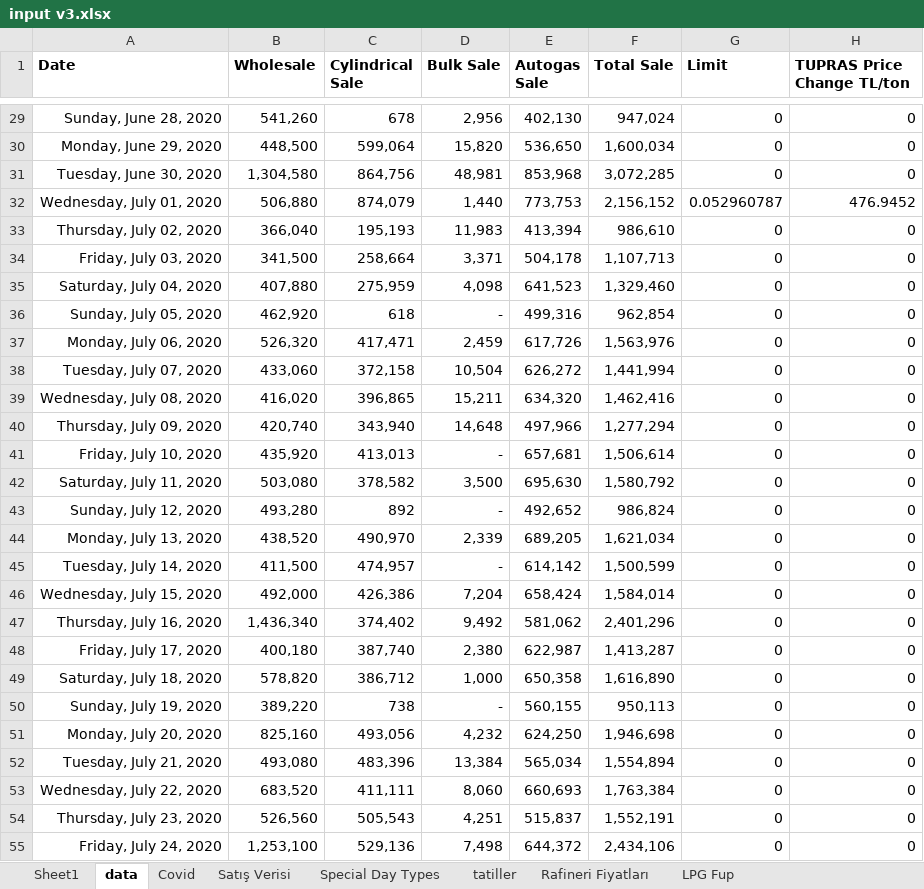
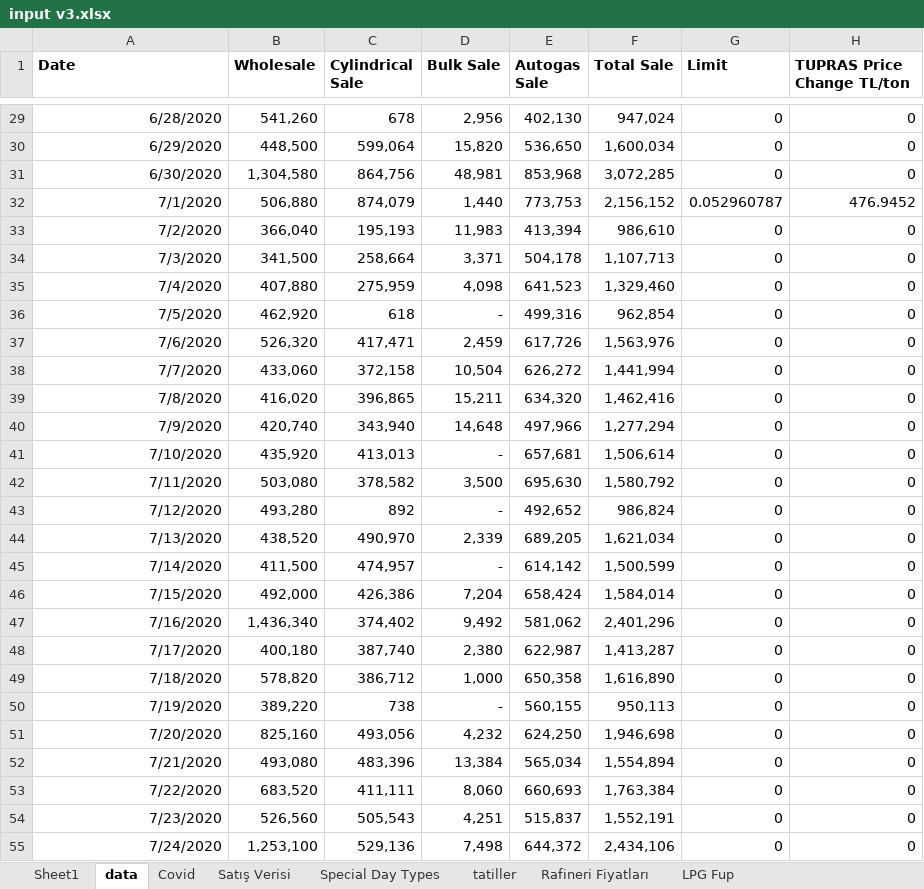
Before and after one commit to rdvnmemis/LPG-Sale-Forecast, an Excel workbook: input v3.xlsx, sheet data, drawn as a sheet; only a part is shown, gaps mark what is left out; values as stored, in another font and other column widths than the file's, no borders; the diff covers the shown part only; the diff names each change by its address in the sheet, - before the commit and + after, or states it on an @@ line.

```diff
--- a/input v3.xlsx (sheet data)
+++ b/input v3.xlsx (sheet data)
-A29 (Date): Sunday, June 28, 2020
+A29 (Date): 6/28/2020
-A30 (Date): Monday, June 29, 2020
+A30 (Date): 6/29/2020
-A31 (Date): Tuesday, June 30, 2020
+A31 (Date): 6/30/2020
-A32 (Date): Wednesday, July 01, 2020
+A32 (Date): 7/1/2020
-A33 (Date): Thursday, July 02, 2020
+A33 (Date): 7/2/2020
-A34 (Date): Friday, July 03, 2020
+A34 (Date): 7/3/2020
-A35 (Date): Saturday, July 04, 2020
+A35 (Date): 7/4/2020
-A36 (Date): Sunday, July 05, 2020
+A36 (Date): 7/5/2020
-A37 (Date): Monday, July 06, 2020
+A37 (Date): 7/6/2020
-A38 (Date): Tuesday, July 07, 2020
+A38 (Date): 7/7/2020
-A39 (Date): Wednesday, July 08, 2020
+A39 (Date): 7/8/2020
-A40 (Date): Thursday, July 09, 2020
+A40 (Date): 7/9/2020
-A41 (Date): Friday, July 10, 2020
+A41 (Date): 7/10/2020
-A42 (Date): Saturday, July 11, 2020
+A42 (Date): 7/11/2020
-A43 (Date): Sunday, July 12, 2020
+A43 (Date): 7/12/2020
-A44 (Date): Monday, July 13, 2020
+A44 (Date): 7/13/2020
-A45 (Date): Tuesday, July 14, 2020
+A45 (Date): 7/14/2020
-A46 (Date): Wednesday, July 15, 2020
+A46 (Date): 7/15/2020
-A47 (Date): Thursday, July 16, 2020
+A47 (Date): 7/16/2020
-A48 (Date): Friday, July 17, 2020
+A48 (Date): 7/17/2020
-A49 (Date): Saturday, July 18, 2020
+A49 (Date): 7/18/2020
-A50 (Date): Sunday, July 19, 2020
+A50 (Date): 7/19/2020
-A51 (Date): Monday, July 20, 2020
+A51 (Date): 7/20/2020
-A52 (Date): Tuesday, July 21, 2020
+A52 (Date): 7/21/2020
-A53 (Date): Wednesday, July 22, 2020
+A53 (Date): 7/22/2020
-A54 (Date): Thursday, July 23, 2020
+A54 (Date): 7/23/2020
-A55 (Date): Friday, July 24, 2020
+A55 (Date): 7/24/2020
```
Also changed, not shown: 573 edited cells elsewhere in this sheet, 8 other files.
